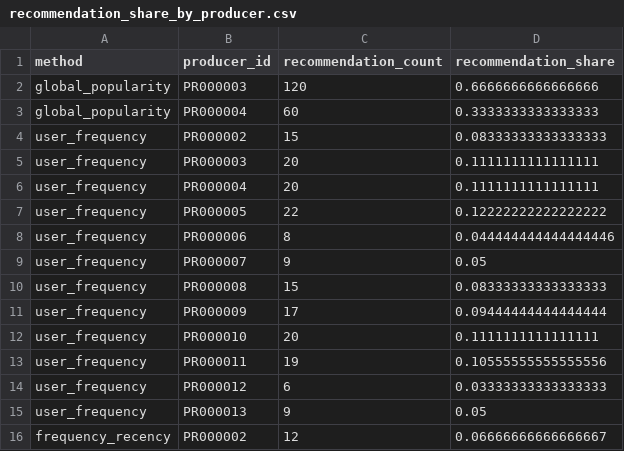
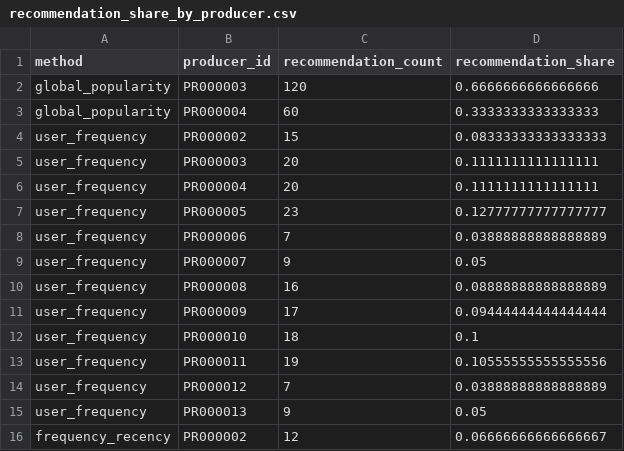
Before and after one commit to muoimeo/advanced-ai-brfn, a CSV file: outputs/task1_recommender/recommendation_share_by_producer.csv, drawn as a sheet; only a part is shown.

```diff
--- a/outputs/task1_recommender/recommendation_share_by_producer.csv
+++ b/outputs/task1_recommender/recommendation_share_by_producer.csv
@@ -6,10 +6,10 @@ user_frequency,PR000003,20,0.1111111111111111
 user_frequency,PR000004,20,0.1111111111111111
-user_frequency,PR000005,22,0.12222222222222222
-user_frequency,PR000006,8,0.044444444444444446
+user_frequency,PR000005,23,0.12777777777777777
+user_frequency,PR000006,7,0.03888888888888889
 user_frequency,PR000007,9,0.05
-user_frequency,PR000008,15,0.08333333333333333
+user_frequency,PR000008,16,0.08888888888888889
 user_frequency,PR000009,17,0.09444444444444444
-user_frequency,PR000010,20,0.1111111111111111
+user_frequency,PR000010,18,0.1
 user_frequency,PR000011,19,0.10555555555555556
-user_frequency,PR000012,6,0.03333333333333333
+user_frequency,PR000012,7,0.03888888888888889
 user_frequency,PR000013,9,0.05
```
Also changed, not shown: outputs/task1_recommender/discovery_examples.csv, outputs/task1_recommender/recommendation_examples.csv, 44 other files.
